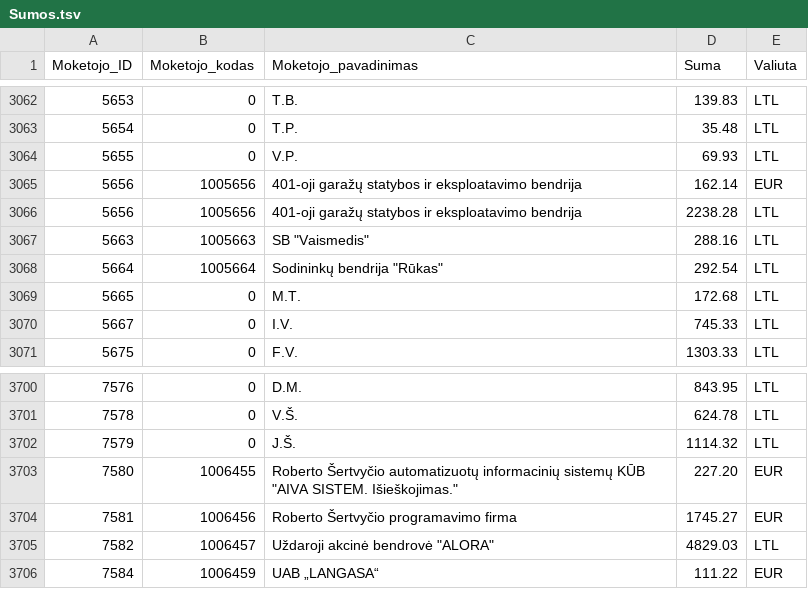
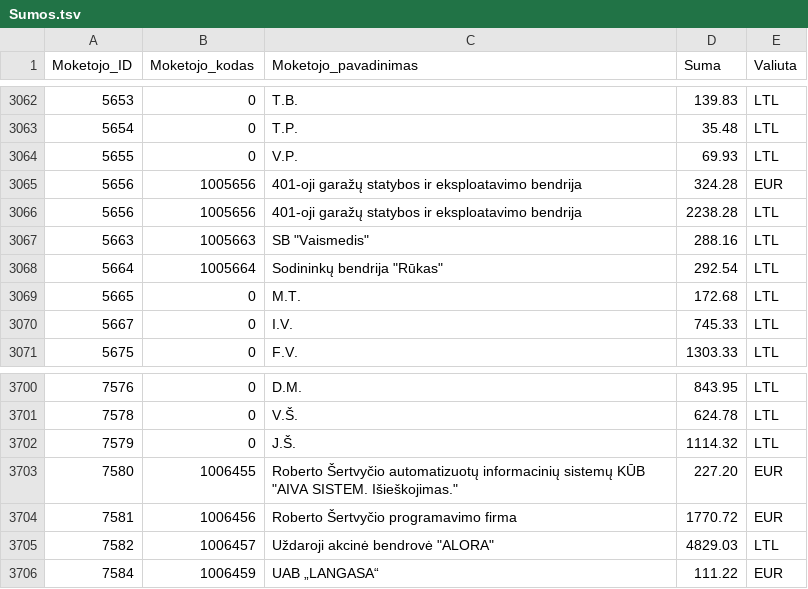
Before and after one commit to vilnius/zemesnuomossutartys, a TSV file: data/Sumos.tsv, drawn as a sheet; only a part is shown, gaps mark what is left out.

Commit message:
update

```diff
--- a/data/Sumos.tsv
+++ b/data/Sumos.tsv
@@ -3064,3 +3064,3 @@
 5655	0	V.P.	69.93	LTL
-5656	1005656	401-oji garažų statybos ir eksploatavimo bendrija	162.14	EUR
+5656	1005656	401-oji garažų statybos ir eksploatavimo bendrija	324.28	EUR
 5656	1005656	401-oji garažų statybos ir eksploatavimo bendrija	2238.28	LTL
@@ -3703,3 +3703,3 @@
 7580	1006455	Roberto Šertvyčio automatizuotų informacinių sistemų  KŪB "AIVA SISTEM. Išieškojimas."	227.20	EUR
-7581	1006456	Roberto Šertvyčio programavimo firma	1745.27	EUR
+7581	1006456	Roberto Šertvyčio programavimo firma	1770.72	EUR
 7582	1006457	Uždaroji akcinė bendrovė "ALORA"	4829.03	LTL
```
